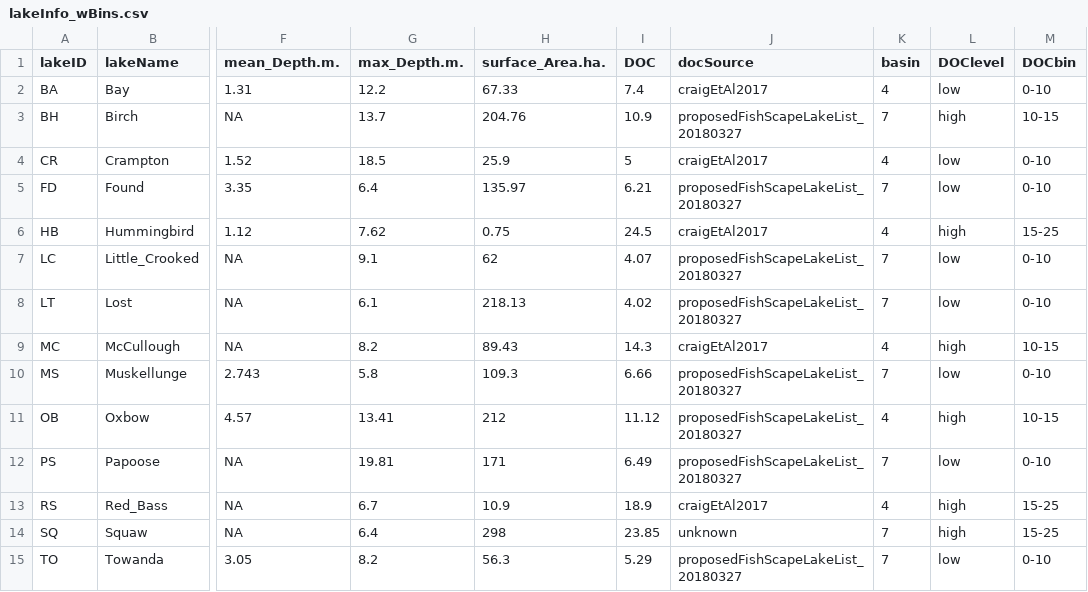
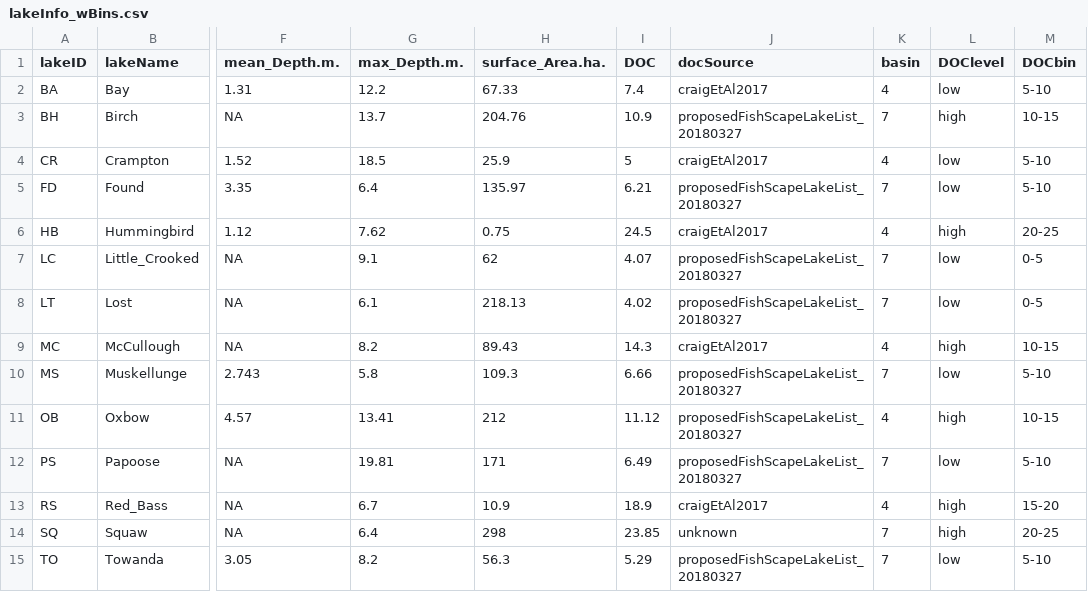
Before and after one commit to MFEh2o/BluegillMorphologyDataDOC, a CSV file: data/outputs/lakeInfo_wBins.csv, drawn as a sheet; only a part is shown, gaps mark what is left out; the diff names each change by its address in the sheet, - before the commit and + after, or states it on an @@ line.

Commit message:
re-binned data from script

```diff
--- a/data/outputs/lakeInfo_wBins.csv
+++ b/data/outputs/lakeInfo_wBins.csv
-M2 (DOCbin): 0-10
+M2 (DOCbin): 5-10
-M4:M5 (DOCbin): 0-10
+M4:M5 (DOCbin): 5-10
-M6 (DOCbin): 15-25
+M6 (DOCbin): 20-25
-M7:M8 (DOCbin): 0-10
+M7:M8 (DOCbin): 0-5
-M10 (DOCbin): 0-10
+M10 (DOCbin): 5-10
-M12 (DOCbin): 0-10
+M12 (DOCbin): 5-10
-M13 (DOCbin): 15-25
+M13 (DOCbin): 15-20
-M14 (DOCbin): 15-25
+M14 (DOCbin): 20-25
-M15 (DOCbin): 0-10
+M15 (DOCbin): 5-10
```
